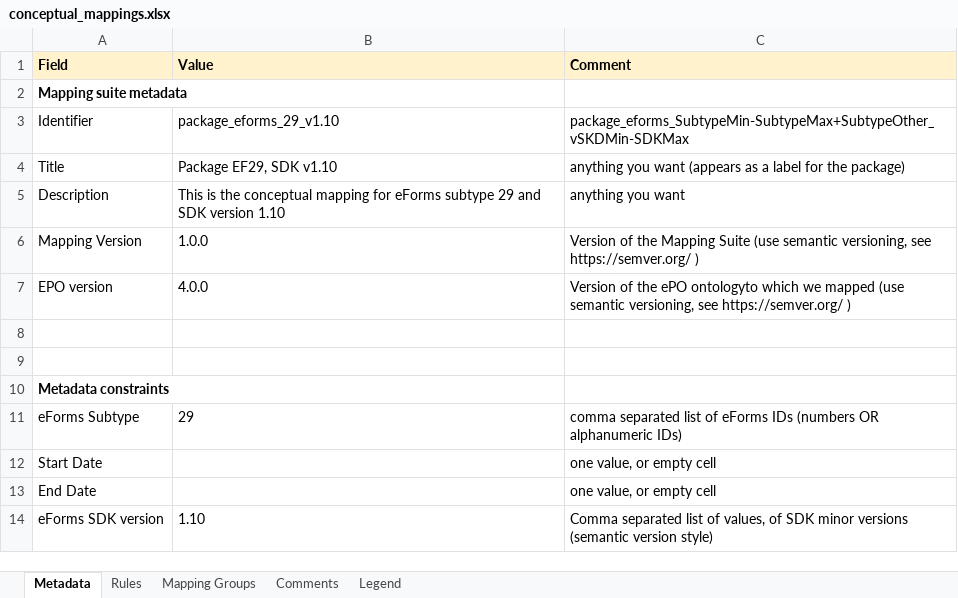
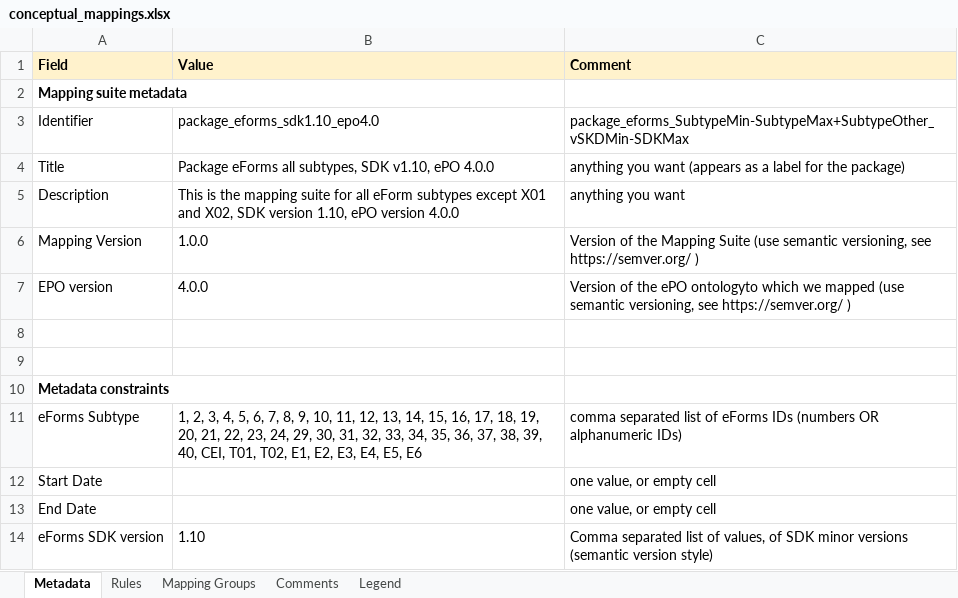
Before and after one commit to meaningfy-ws/eforms-mapping-artefacts, an Excel workbook: mappings/package_can_v1.10/transformation/conceptual_mappings.xlsx, sheet Metadata, drawn as a sheet; values as stored, in another font and other column widths than the file's, no borders; charts and pictures not drawn; the diff names each change by its address in the sheet, - before the commit and + after, or states it on an @@ line.

Commit message:
Update CAN v1.10 CM, add CAN CMs for v1.11-1.13
Extended coverage of CAN subtypes. Includes also PIN mappings but they
can be ignored.

```diff
--- a/mappings/package_can_v1.10/transformation/conceptual_mappings.xlsx (sheet Metadata)
+++ b/mappings/package_can_v1.10/transformation/conceptual_mappings.xlsx (sheet Metadata)
-B3 (Value): package_eforms_29_v1.10
+B3 (Value): package_eforms_sdk1.10_epo4.0
-B4 (Value): Package EF29, SDK v1.10
+B4 (Value): Package eForms all subtypes, SDK v1.10, ePO 4.0.0
-B5 (Value): …is the conceptual mapping for eForms subtype 29 and SDK version 1.10
+B5 (Value): …is the mapping suite for all eForm subtypes except X01 and X02, SDK version 1.10, ePO version 4.0.0
-B11 (Value): 29
+B11 (Value): 1, 2, 3, 4, 5, 6, 7, 8, 9, 10, 11, 12, 13, 14, 15, 16, 17, 18, 19, 20, 21, 22, 23, 24, 29, 30, 31, 32, 33, 34, 35, 36, 37, 38, 39, 40, CEI, T01, T02, E1, E2, E3, E4, E5, E6
```
Also changed, not shown: sheet Rules, sheet Mapping Groups, sheet Legend, hidden cells, charts or pictures, 3 other files.
